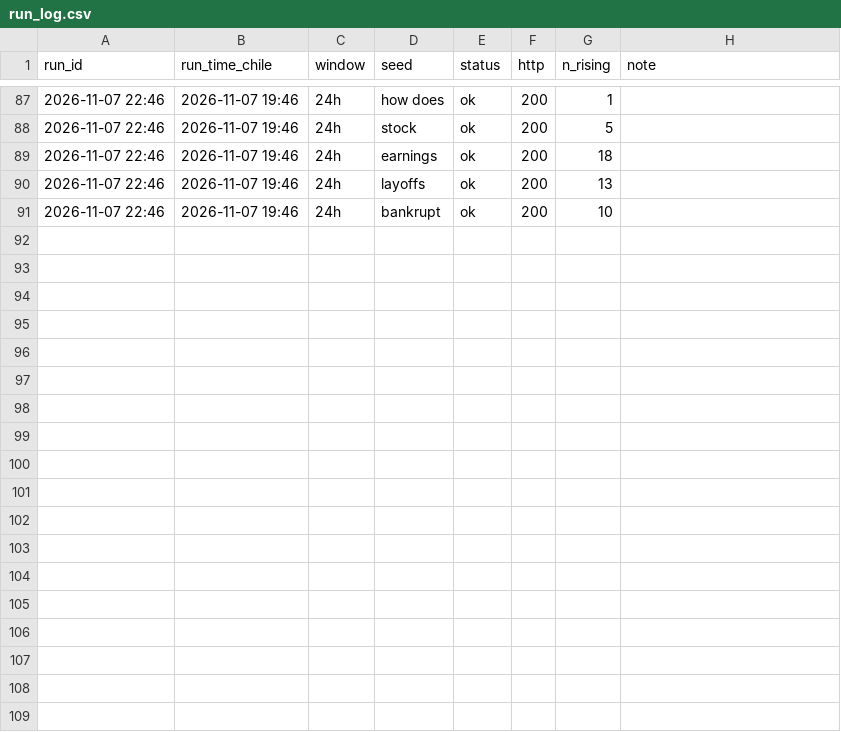
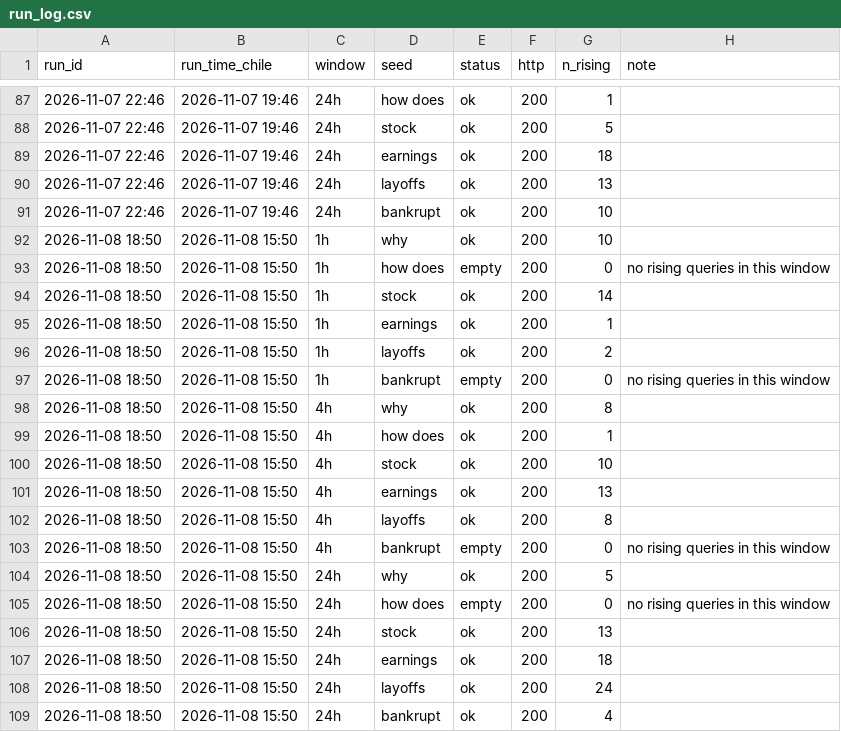
Before and after one commit to JosePenaS/inflow_tracker, a CSV file: data/run_log.csv, drawn as a sheet; only a part is shown, gaps mark what is left out; the diff names each change by its address in the sheet, - before the commit and + after, or states it on an @@ line.

```diff
--- a/data/run_log.csv
+++ b/data/run_log.csv
+row 92: 2026-11-08 18:50 | 2026-11-08 15:50 | 1h | why | ok | 200 | 10
+row 93: 2026-11-08 18:50 | 2026-11-08 15:50 | 1h | how does | empty | 200 | 0 | no rising queries in this window
+row 94: 2026-11-08 18:50 | 2026-11-08 15:50 | 1h | stock | ok | 200 | 14
+row 95: 2026-11-08 18:50 | 2026-11-08 15:50 | 1h | earnings | ok | 200 | 1
+row 96: 2026-11-08 18:50 | 2026-11-08 15:50 | 1h | layoffs | ok | 200 | 2
+row 97: 2026-11-08 18:50 | 2026-11-08 15:50 | 1h | bankrupt | empty | 200 | 0 | no rising queries in this window
+row 98: 2026-11-08 18:50 | 2026-11-08 15:50 | 4h | why | ok | 200 | 8
+row 99: 2026-11-08 18:50 | 2026-11-08 15:50 | 4h | how does | ok | 200 | 1
+row 100: 2026-11-08 18:50 | 2026-11-08 15:50 | 4h | stock | ok | 200 | 10
+row 101: 2026-11-08 18:50 | 2026-11-08 15:50 | 4h | earnings | ok | 200 | 13
+row 102: 2026-11-08 18:50 | 2026-11-08 15:50 | 4h | layoffs | ok | 200 | 8
+row 103: 2026-11-08 18:50 | 2026-11-08 15:50 | 4h | bankrupt | empty | 200 | 0 | no rising queries in this window
+row 104: 2026-11-08 18:50 | 2026-11-08 15:50 | 24h | why | ok | 200 | 5
+row 105: 2026-11-08 18:50 | 2026-11-08 15:50 | 24h | how does | empty | 200 | 0 | no rising queries in this window
+row 106: 2026-11-08 18:50 | 2026-11-08 15:50 | 24h | stock | ok | 200 | 13
+row 107: 2026-11-08 18:50 | 2026-11-08 15:50 | 24h | earnings | ok | 200 | 18
+row 108: 2026-11-08 18:50 | 2026-11-08 15:50 | 24h | layoffs | ok | 200 | 24
+row 109: 2026-11-08 18:50 | 2026-11-08 15:50 | 24h | bankrupt | ok | 200 | 4
```
Also changed, not shown: data/alerts.csv, 2 other files.
